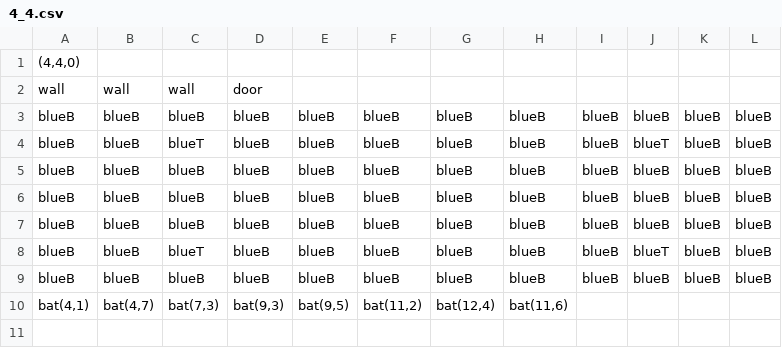
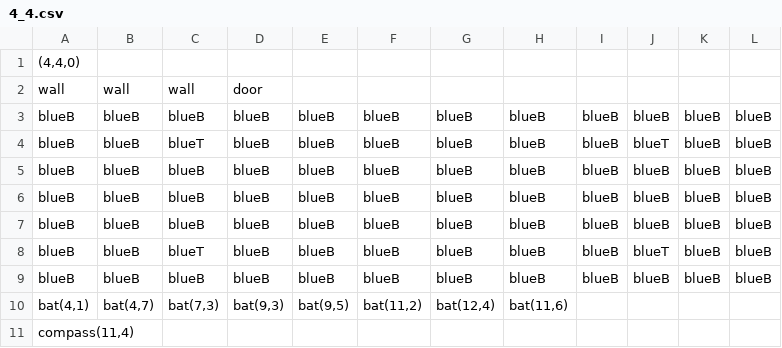
Before and after one commit to taystay/LOZ, a CSV file: LOZ/Content/bin/DesktopGL/Content/DugeonRooms/4_4.csv, drawn as a sheet.

Commit message:
Update 4_4.csv

```diff
--- a/LOZ/Content/bin/DesktopGL/Content/DugeonRooms/4_4.csv
+++ b/LOZ/Content/bin/DesktopGL/Content/DugeonRooms/4_4.csv
@@ -10 +10,2 @@ blueB,blueB,blueB,blueB,blueB,blueB,blueB,blueB,blueB,blueB,blueB,blueB
 "bat(4,1)","bat(4,7)","bat(7,3)","bat(9,3)","bat(9,5)","bat(11,2)","bat(12,4)","bat(11,6)",,,,
+"compass(11,4)",,,,,,,,,,,
```
